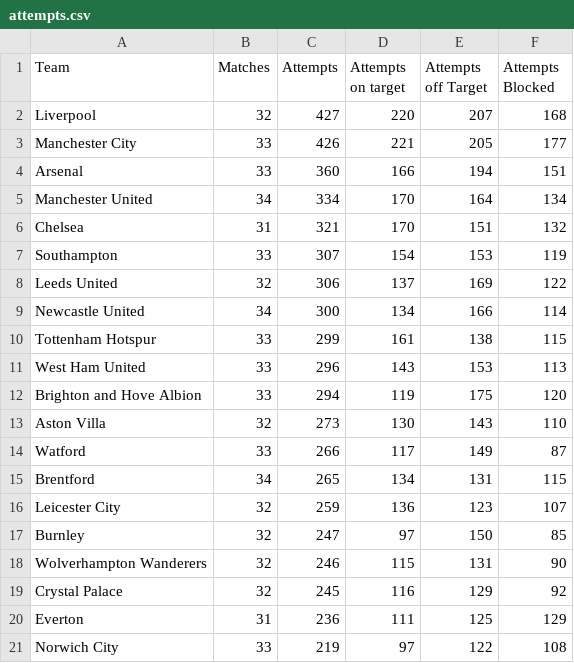
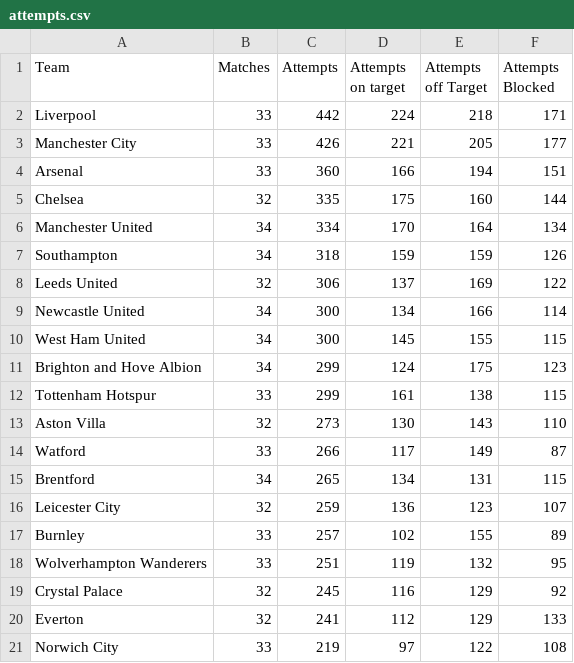
Before and after one commit to charles-adedotun/krysp-scraper, a CSV file: epl/scraped-data/attempts.csv, drawn as a sheet.

```diff
--- a/epl/scraped-data/attempts.csv
+++ b/epl/scraped-data/attempts.csv
@@ -1,13 +1,13 @@
  Team,Matches,Attempts,Attempts on target,Attempts off Target,Attempts Blocked
-  Liverpool ,32,427,220,207,168
+  Liverpool ,33,442,224,218,171
   Manchester City ,33,426,221,205,177
   Arsenal ,33,360,166,194,151
+  Chelsea ,32,335,175,160,144
   Manchester United ,34,334,170,164,134
-  Chelsea ,31,321,170,151,132
-  Southampton ,33,307,154,153,119
+  Southampton ,34,318,159,159,126
   Leeds United ,32,306,137,169,122
   Newcastle United ,34,300,134,166,114
+  West Ham United ,34,300,145,155,115
+  Brighton and Hove Albion ,34,299,124,175,123
   Tottenham Hotspur ,33,299,161,138,115
-  West Ham United ,33,296,143,153,113
-  Brighton and Hove Albion ,33,294,119,175,120
   Aston Villa ,32,273,130,143,110
@@ -16,6 +16,6 @@
   Leicester City ,32,259,136,123,107
-  Burnley ,32,247,97,150,85
-  Wolverhampton Wanderers ,32,246,115,131,90
+  Burnley ,33,257,102,155,89
+  Wolverhampton Wanderers ,33,251,119,132,95
   Crystal Palace ,32,245,116,129,92
-  Everton ,31,236,111,125,129
+  Everton ,32,241,112,129,133
   Norwich City ,33,219,97,122,108
```
Also changed, not shown: epl/scraped-data/attacking.csv, epl/scraped-data/defence.csv, 7 other files.
